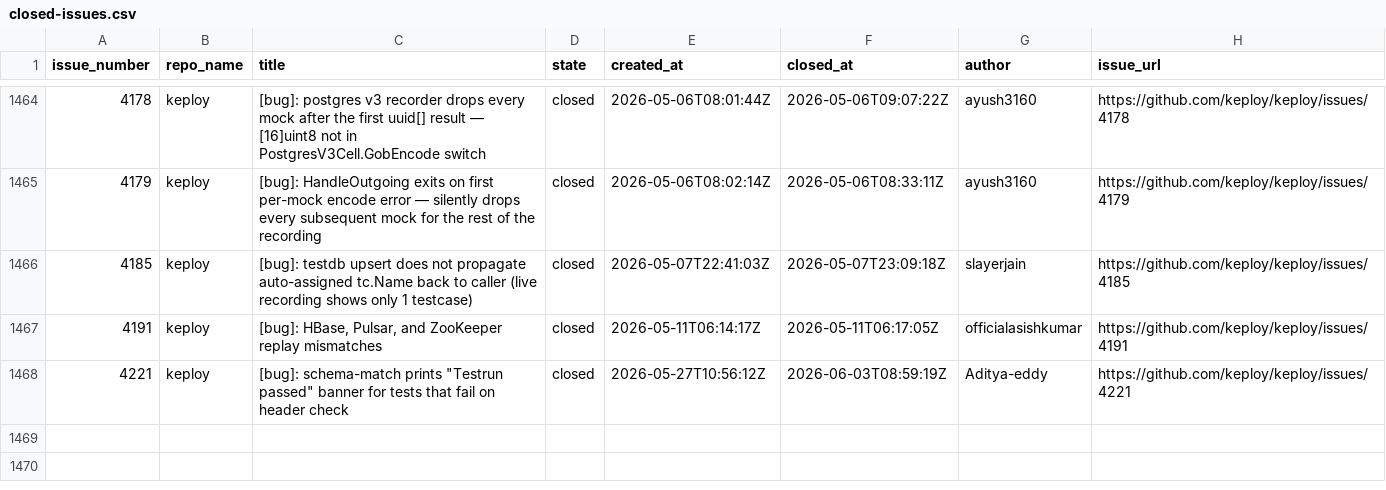
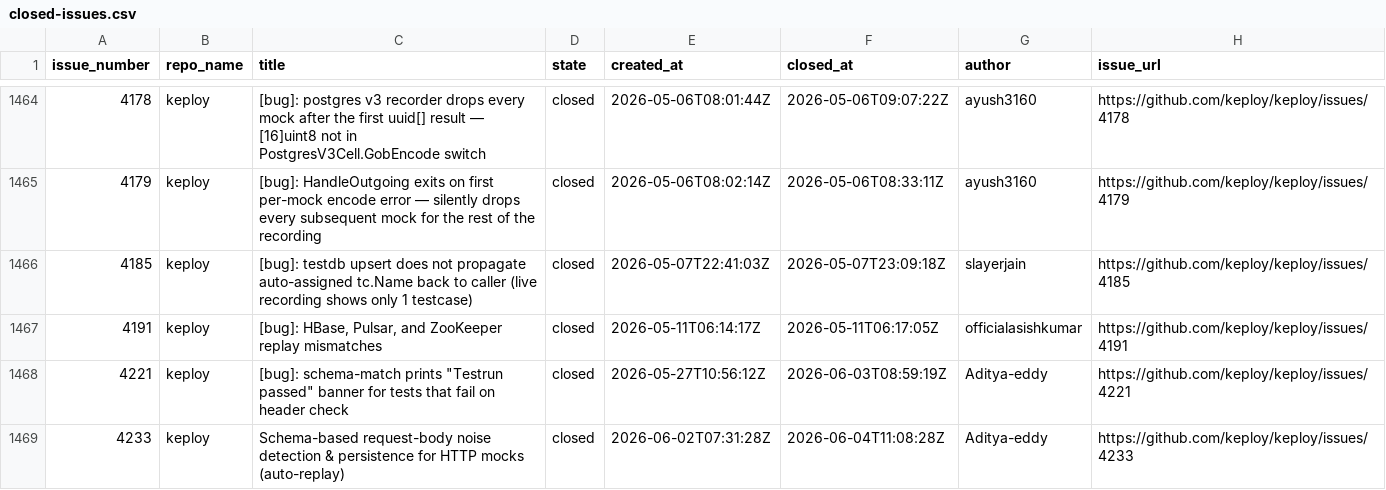
Before and after one commit to kirti763/keploy-flask-demo, a CSV file: data/closed-issues.csv, drawn as a sheet; only a part is shown, gaps mark what is left out.

```diff
--- a/data/closed-issues.csv
+++ b/data/closed-issues.csv
@@ -1468 +1468,2 @@ issue_number,repo_name,title,state,created_at,closed_at,author,issue_url
 4221,keploy,"[bug]: schema-match prints ""Testrun passed"" banner for tests that fail on header check",closed,2026-05-27T10:56:12Z,2026-06-03T08:59:19Z,Aditya-eddy,https://github.com/keploy/keploy/issues/4221
+4233,keploy,Schema-based request-body noise detection & persistence for HTTP mocks (auto-replay),closed,2026-06-02T07:31:28Z,2026-06-04T11:08:28Z,Aditya-eddy,https://github.com/keploy/keploy/issues/4233
```
